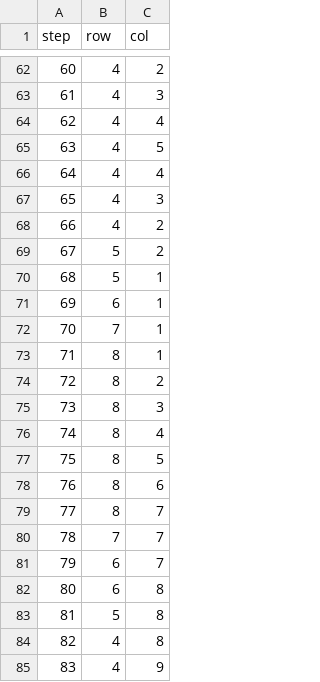
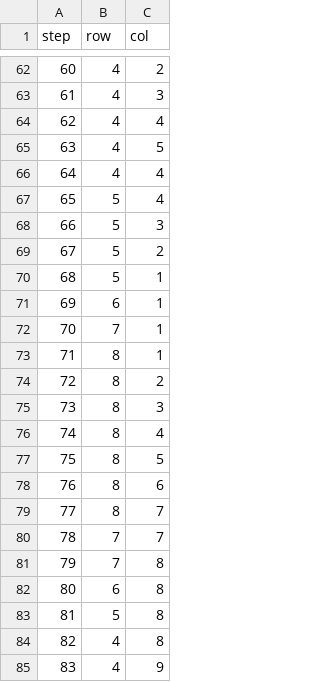
Before and after one commit to yswcyswc/robot-coverage-study, a CSV file: outputs/trajectories/cluttered_room_lawnmower_trajectory.csv, drawn as a sheet; only a part is shown, gaps mark what is left out.

```diff
--- a/outputs/trajectories/cluttered_room_lawnmower_trajectory.csv
+++ b/outputs/trajectories/cluttered_room_lawnmower_trajectory.csv
@@ -66,4 +66,4 @@ step,row,col
 64,4,4
-65,4,3
-66,4,2
+65,5,4
+66,5,3
 67,5,2
@@ -80,3 +80,3 @@ step,row,col
 78,7,7
-79,6,7
+79,7,8
 80,6,8
```
Also changed, not shown: outputs/trajectories/cluttered_room_random_trajectory.csv, 20 other files.
